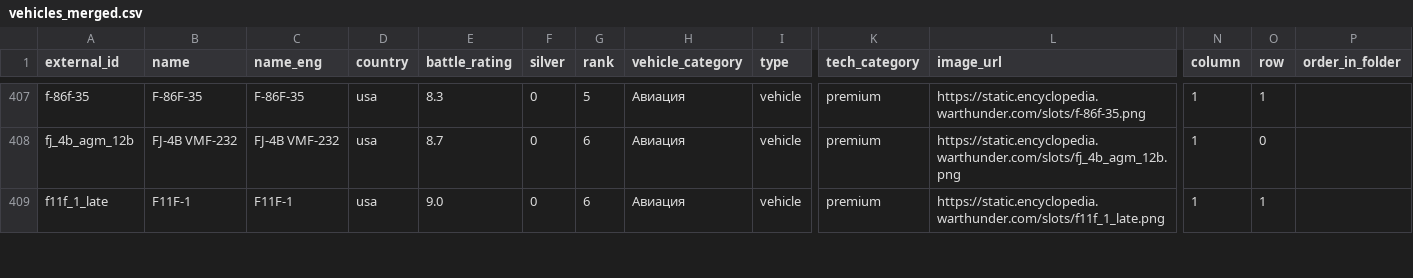
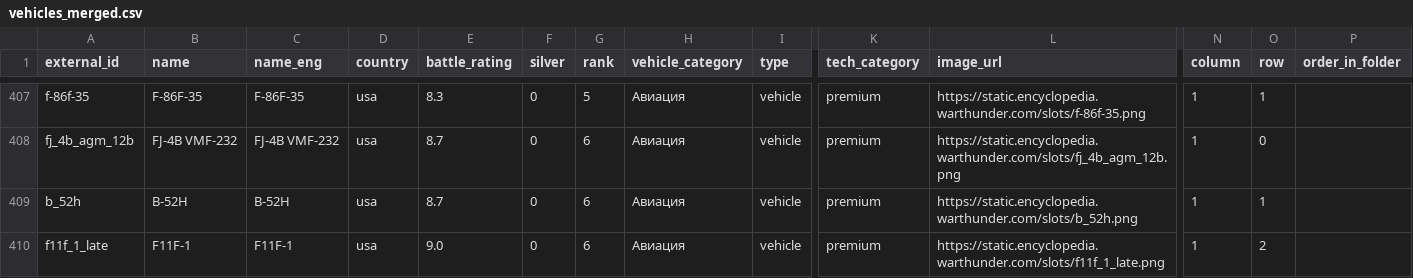
Before and after one commit to Muxomor/wt_datamine_parser_py, a CSV file: vehicles_merged.csv, drawn as a sheet; only a part is shown, gaps mark what is left out; addresses are those after the commit; rows hold the shown columns only; the diff covers the shown part only; the diff names each change by its address in the sheet, - before the commit and + after, or states it on an @@ line.

```diff
--- a/vehicles_merged.csv
+++ b/vehicles_merged.csv
+row 409: b_52h | B-52H | B-52H | usa | 8.7 | 0 | 6 | Авиация | vehicle | premium | https://static.encyclopedia.warthunder.com/slots/b_52h.png | 1 | 1
-O410 (row): 1
+O410 (row): 2
```
Also changed, not shown: 1 added row and 6 edited cells elsewhere in this file, localization.csv, shop.csv, 10 other files.
